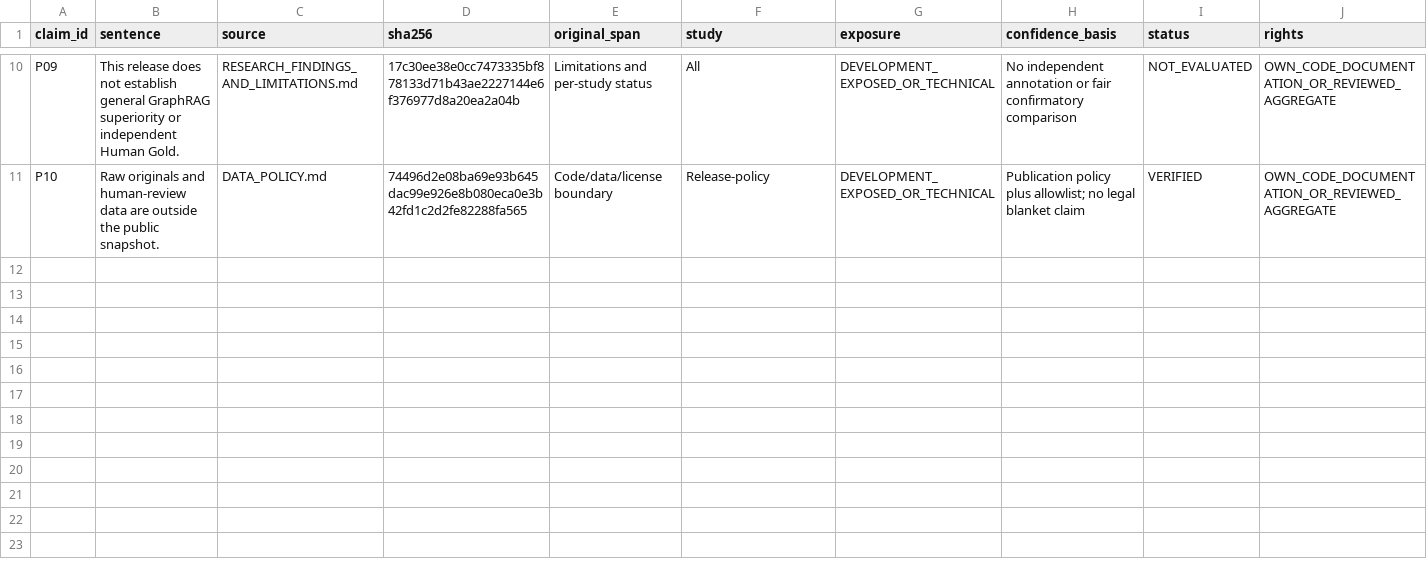
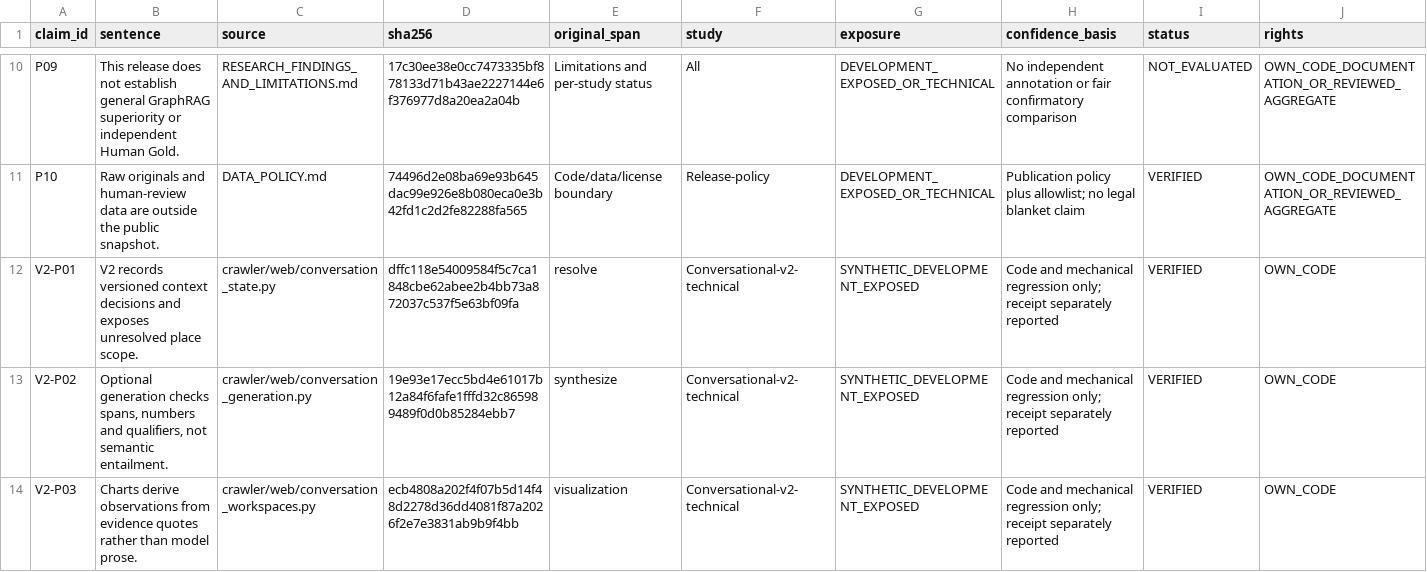
Before and after one commit to Sven-Lutz/Klima_GraphRAG, a CSV file: docs/paper/CLAIM_EVIDENCE_REGISTER.csv, drawn as a sheet; only a part is shown, gaps mark what is left out; rows hold the shown columns only; the diff names each change by its address in the sheet, - before the commit and + after, or states it on an @@ line.

Commit message:
Freeze V1 provenance and record scoped V2 publication and acceptance evidence

```diff
--- a/docs/paper/CLAIM_EVIDENCE_REGISTER.csv
+++ b/docs/paper/CLAIM_EVIDENCE_REGISTER.csv
+row 12: V2-P01 | V2 records versioned context decisions and exposes unresolved place scope. | crawler/web/conversation_state.py | dffc118e54009584f5c7ca1848cbe62abee2b4bb73a872037c537f5e63bf09fa | resolve | Conversational-v2-technical | SYNTHETIC_DEVELOPMENT_EXPOSED | Code and mechanical regression only; receipt separately reported | VERIFIED | OWN_CODE
+row 13: V2-P02 | Optional generation checks spans, numbers and qualifiers, not semantic entailment. | crawler/web/conversation_generation.py | 19e93e17ecc5bd4e61017b12a84f6fafe1fffd32c865989489f0d0b85284ebb7 | synthesize | Conversational-v2-technical | SYNTHETIC_DEVELOPMENT_EXPOSED | Code and mechanical regression only; receipt separately reported | VERIFIED | OWN_CODE
+row 14: V2-P03 | Charts derive observations from evidence quotes rather than model prose. | crawler/web/conversation_workspaces.py | ecb4808a202f4f07b5d14f48d2278d36dd4081f87a2026f2e7e3831ab9b9f4bb | visualization | Conversational-v2-technical | SYNTHETIC_DEVELOPMENT_EXPOSED | Code and mechanical regression only; receipt separately reported | VERIFIED | OWN_CODE
```
Also changed, not shown: PUBLIC_FILES.tsv, docs/paper/ARTIFACT_MANIFEST.tsv, 5 other files.
